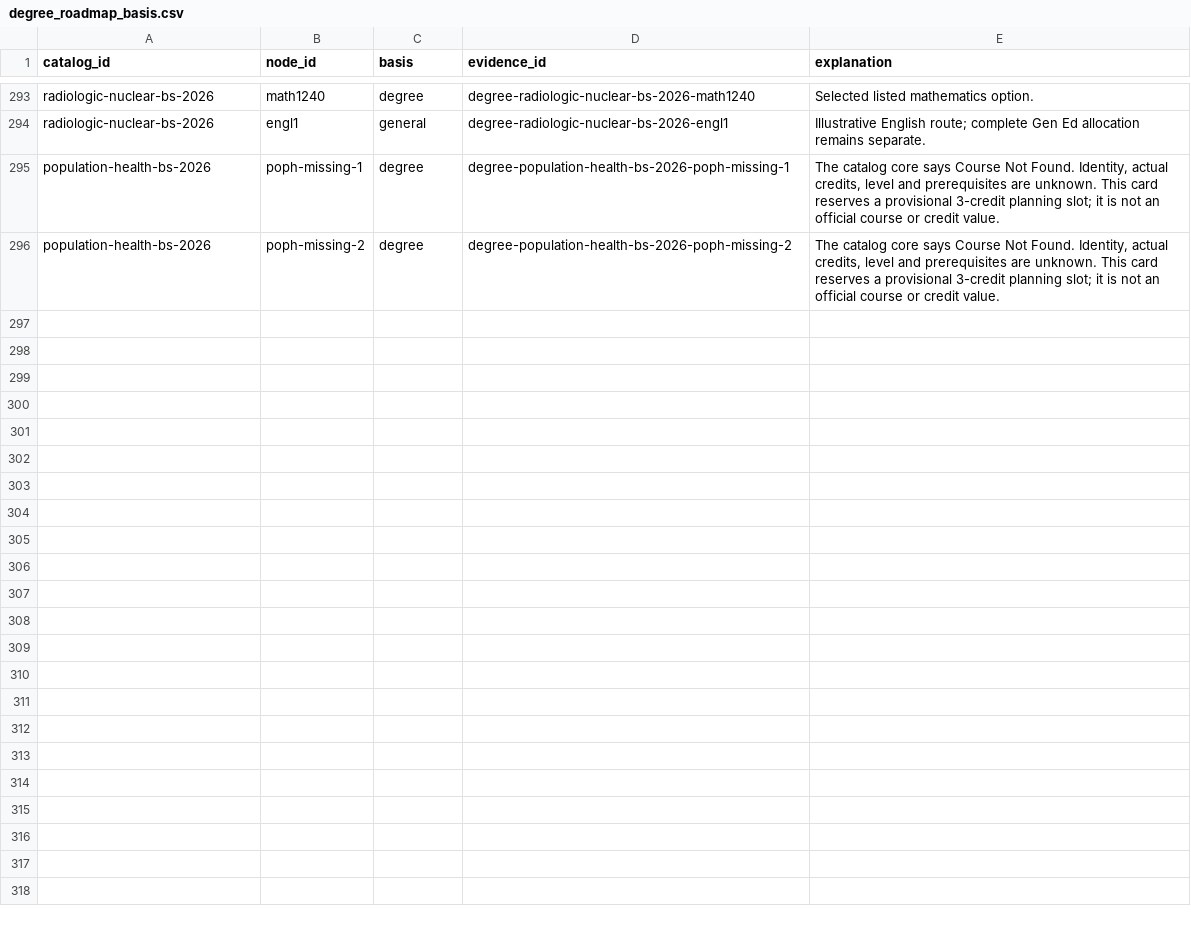
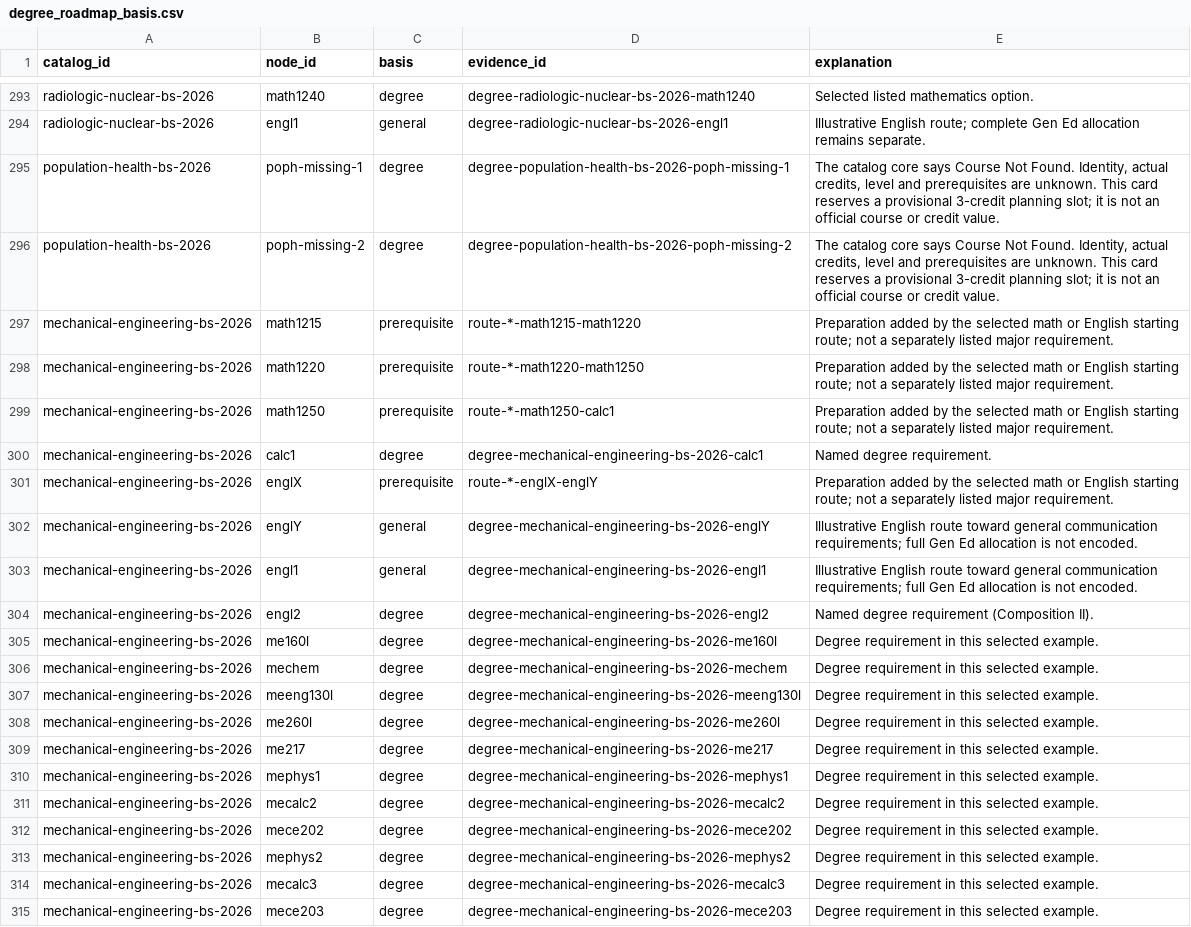
Before and after one commit to cedar-collective/cedar, a CSV file: institution/unm/degree_roadmap_basis.csv, drawn as a sheet; only a part is shown, gaps mark what is left out; the diff covers the shown part only; the diff names each change by its address in the sheet, - before the commit and + after, or states it on an @@ line.

```diff
--- a/institution/unm/degree_roadmap_basis.csv
+++ b/institution/unm/degree_roadmap_basis.csv
+row 297: mechanical-engineering-bs-2026 | math1215 | prerequisite | route-*-math1215-math1220 | Preparation added by the selected math or English starting route; not a separately listed major requirement.
+row 298: mechanical-engineering-bs-2026 | math1220 | prerequisite | route-*-math1220-math1250 | Preparation added by the selected math or English starting route; not a separately listed major requirement.
+row 299: mechanical-engineering-bs-2026 | math1250 | prerequisite | route-*-math1250-calc1 | Preparation added by the selected math or English starting route; not a separately listed major requirement.
+row 300: mechanical-engineering-bs-2026 | calc1 | degree | degree-mechanical-engineering-bs-2026-calc1 | Named degree requirement.
+row 301: mechanical-engineering-bs-2026 | englX | prerequisite | route-*-englX-englY | Preparation added by the selected math or English starting route; not a separately listed major requirement.
+row 302: mechanical-engineering-bs-2026 | englY | general | degree-mechanical-engineering-bs-2026-englY | Illustrative English route toward general communication requirements; full Gen Ed allocation is not encoded.
+row 303: mechanical-engineering-bs-2026 | engl1 | general | degree-mechanical-engineering-bs-2026-engl1 | Illustrative English route toward general communication requirements; full Gen Ed allocation is not encoded.
+row 304: mechanical-engineering-bs-2026 | engl2 | degree | degree-mechanical-engineering-bs-2026-engl2 | Named degree requirement (Composition II).
+row 305: mechanical-engineering-bs-2026 | me160l | degree | degree-mechanical-engineering-bs-2026-me160l | Degree requirement in this selected example.
+row 306: mechanical-engineering-bs-2026 | mechem | degree | degree-mechanical-engineering-bs-2026-mechem | Degree requirement in this selected example.
+row 307: mechanical-engineering-bs-2026 | meeng130l | degree | degree-mechanical-engineering-bs-2026-meeng130l | Degree requirement in this selected example.
+row 308: mechanical-engineering-bs-2026 | me260l | degree | degree-mechanical-engineering-bs-2026-me260l | Degree requirement in this selected example.
+row 309: mechanical-engineering-bs-2026 | me217 | degree | degree-mechanical-engineering-bs-2026-me217 | Degree requirement in this selected example.
+row 310: mechanical-engineering-bs-2026 | mephys1 | degree | degree-mechanical-engineering-bs-2026-mephys1 | Degree requirement in this selected example.
+row 311: mechanical-engineering-bs-2026 | mecalc2 | degree | degree-mechanical-engineering-bs-2026-mecalc2 | Degree requirement in this selected example.
+row 312: mechanical-engineering-bs-2026 | mece202 | degree | degree-mechanical-engineering-bs-2026-mece202 | Degree requirement in this selected example.
+row 313: mechanical-engineering-bs-2026 | mephys2 | degree | degree-mechanical-engineering-bs-2026-mephys2 | Degree requirement in this selected example.
+row 314: mechanical-engineering-bs-2026 | mecalc3 | degree | degree-mechanical-engineering-bs-2026-mecalc3 | Degree requirement in this selected example.
+row 315: mechanical-engineering-bs-2026 | mece203 | degree | degree-mechanical-engineering-bs-2026-mece203 | Degree requirement in this selected example.
```
Also changed, not shown: 18 added rows elsewhere in this file, institution/unm/degree_catalogs.csv, institution/unm/degree_roadmap_courses.csv, 13 other files.
